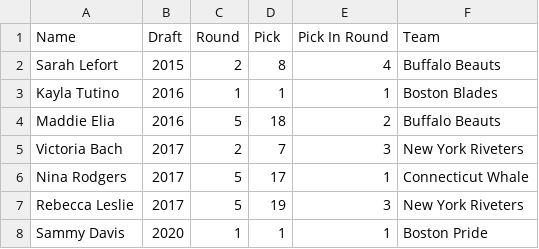
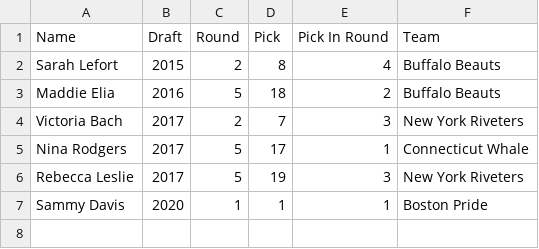
Before and after one commit to redsoxfan2194/buhockeystats, a CSV file: buhockeystatssite/recordbookdata/nwhldraftdata.csv, drawn as a sheet.

```diff
--- a/buhockeystatssite/recordbookdata/nwhldraftdata.csv
+++ b/buhockeystatssite/recordbookdata/nwhldraftdata.csv
@@ -2,3 +2,2 @@ Name,Draft,Round,Pick,Pick In Round,Team
 Sarah Lefort,2015,2,8,4,Buffalo Beauts
-Kayla Tutino,2016,1,1,1,Boston Blades
 Maddie Elia,2016,5,18,2,Buffalo Beauts
```
Also changed, not shown: buhockeystatssite/recordbookdata/cwhldraftdata.csv.
